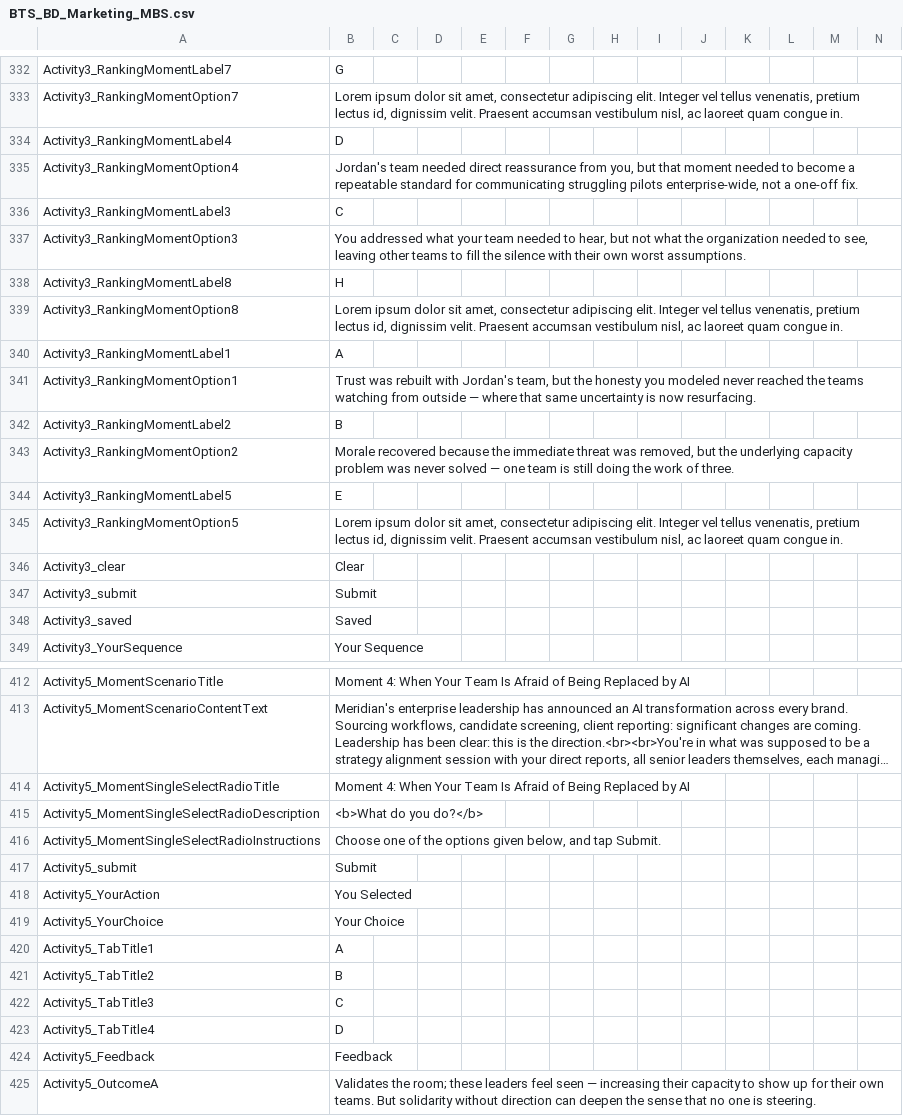
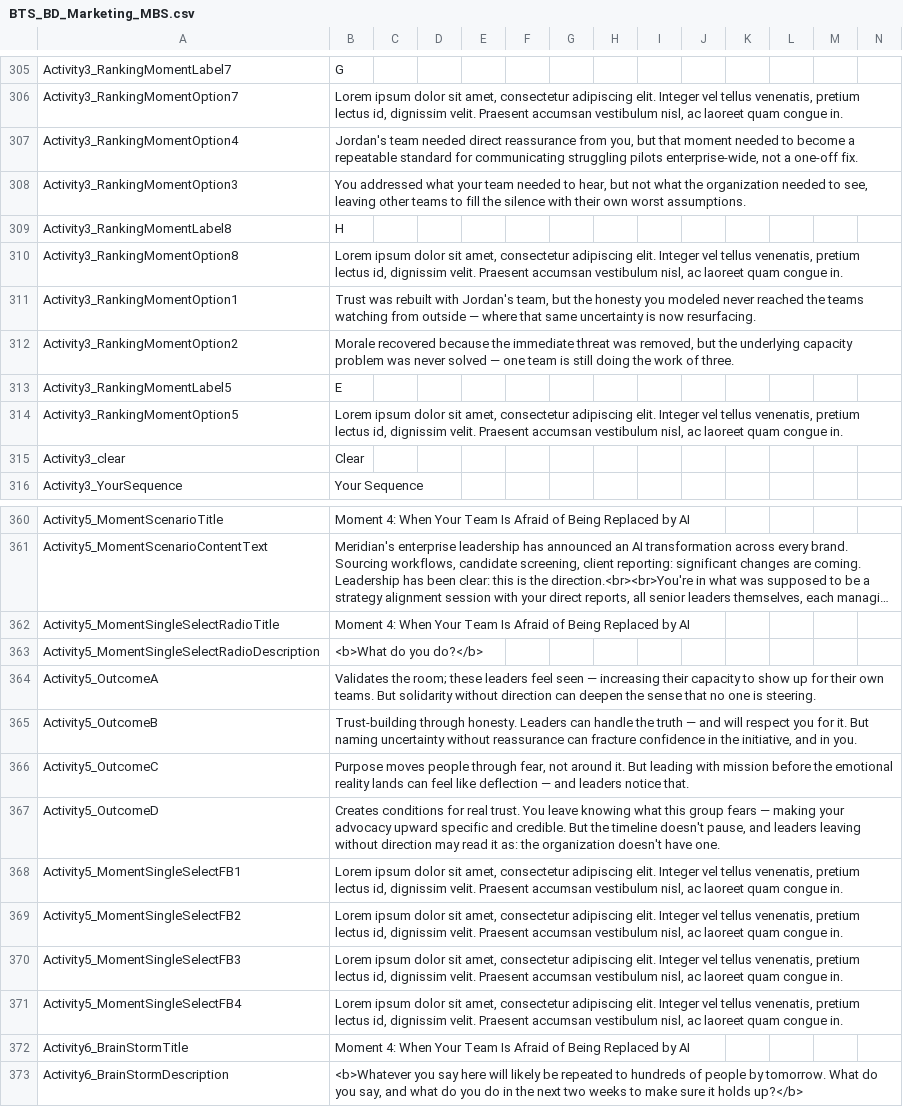
Before and after one commit to BTS-USA/BTS_BD_Marketing_MBS, a CSV file: BTS_BD_Marketing_MBS.csv, drawn as a sheet; only a part is shown, gaps mark what is left out; the shorter side is filled out with more unchanged rows; long unchanged cells end in …; removed rows and columns are numbered as before the commit, all else as after; rows hold the shown columns only; the diff covers the shown part only; the diff names each change by its address in the sheet, - before the commit and + after, or states it on an @@ line.

Commit message:
Updated BTS_BD_Marketing_MBS.csv and related XML files to standardize labels and improve consistency across activities. Replaced placeholder titles with actual labels and streamlined feedback components for better clarity.

```diff
--- a/BTS_BD_Marketing_MBS.csv
+++ b/BTS_BD_Marketing_MBS.csv
-row 334: Activity3_RankingMomentLabel4 | D
-row 336: Activity3_RankingMomentLabel3 | C
-row 340: Activity3_RankingMomentLabel1 | A
-row 342: Activity3_RankingMomentLabel2 | B
-row 347: Activity3_submit | Submit
-row 348: Activity3_saved | Saved
-row 416: Activity5_MomentSingleSelectRadioInstructions | Choose one of the options given below, and tap Submit.
-row 417: Activity5_submit | Submit
-row 418: Activity5_YourAction | You Selected
-row 419: Activity5_YourChoice | Your Choice
-row 420: Activity5_TabTitle1 | A
-row 421: Activity5_TabTitle2 | B
-row 422: Activity5_TabTitle3 | C
-row 423: Activity5_TabTitle4 | D
-row 424: Activity5_Feedback | Feedback
```
Also changed, not shown: 9 added rows, 61 removed rows and 3 edited cells elsewhere in this file, 39 other files.
